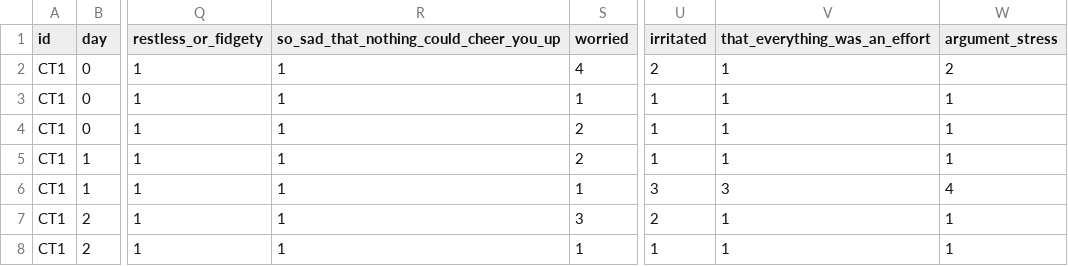
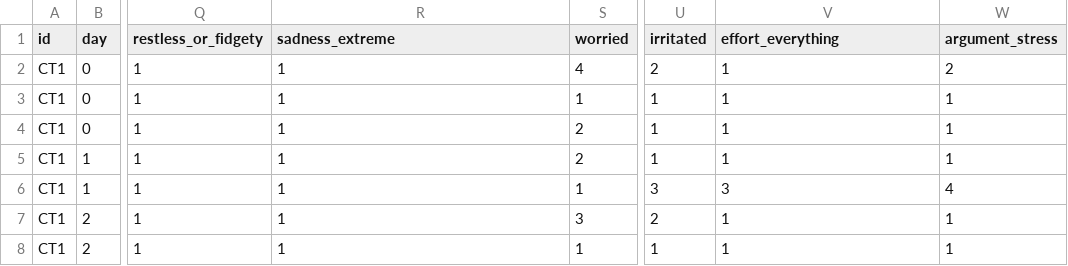
Before and after one commit to openesm-project/openesm-cleaning, a TSV file: data/clean/0003_hawks_ts.tsv, drawn as a sheet; only a part is shown, gaps mark what is left out; the diff names each change by its address in the sheet, - before the commit and + after, or states it on an @@ line.

```diff
--- a/data/clean/0003_hawks_ts.tsv
+++ b/data/clean/0003_hawks_ts.tsv
-R1: so_sad_that_nothing_could_cheer_you_up
+R1: sadness_extreme
-V1: that_everything_was_an_effort
+V1: effort_everything
```
Also changed, not shown: data/clean/0019_soederberg_ts.tsv, 1 other file.
